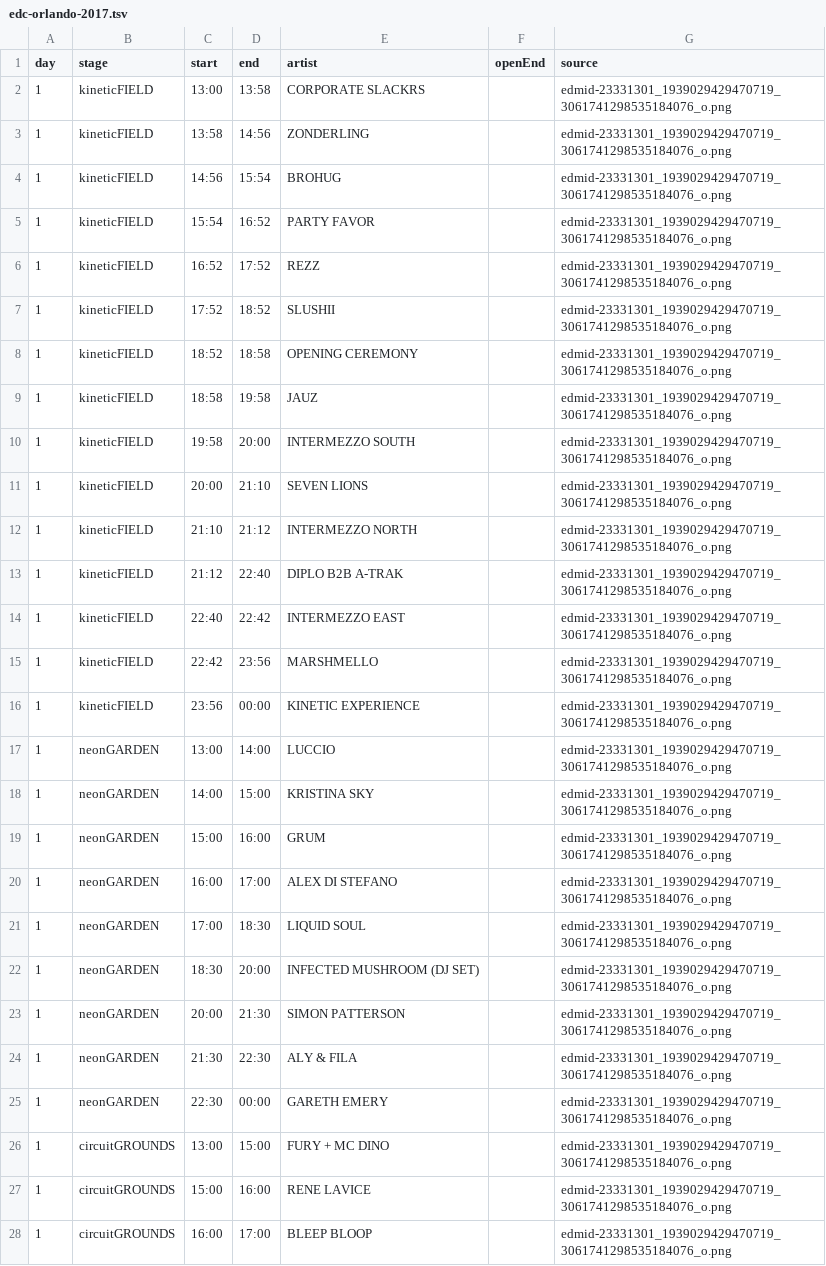
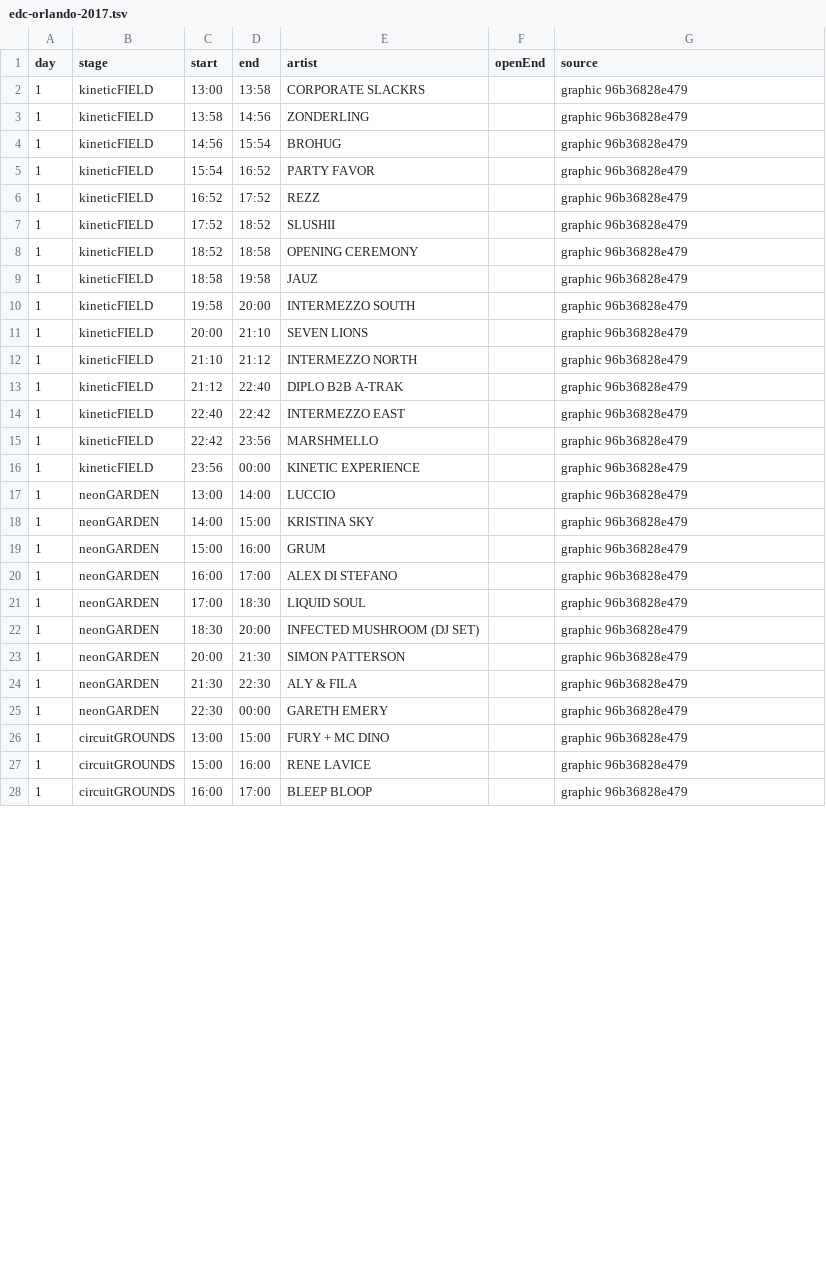
Before and after one commit to jakeoborn/Plursky, a TSV file: data/historical/sheets/edc-orlando-2017.tsv, drawn as a sheet; only a part is shown; the diff covers the shown part only.

```diff
--- a/data/historical/sheets/edc-orlando-2017.tsv
+++ b/data/historical/sheets/edc-orlando-2017.tsv
@@ -1,28 +1,28 @@
 day	stage	start	end	artist	openEnd	source
-1	kineticFIELD	13:00	13:58	CORPORATE SLACKRS		edmid-23331301_1939029429470719_3061741298535184076_o.png
-1	kineticFIELD	13:58	14:56	ZONDERLING		edmid-23331301_1939029429470719_3061741298535184076_o.png
-1	kineticFIELD	14:56	15:54	BROHUG		edmid-23331301_1939029429470719_3061741298535184076_o.png
-1	kineticFIELD	15:54	16:52	PARTY FAVOR		edmid-23331301_1939029429470719_3061741298535184076_o.png
-1	kineticFIELD	16:52	17:52	REZZ		edmid-23331301_1939029429470719_3061741298535184076_o.png
-1	kineticFIELD	17:52	18:52	SLUSHII		edmid-23331301_1939029429470719_3061741298535184076_o.png
-1	kineticFIELD	18:52	18:58	OPENING CEREMONY		edmid-23331301_1939029429470719_3061741298535184076_o.png
-1	kineticFIELD	18:58	19:58	JAUZ		edmid-23331301_1939029429470719_3061741298535184076_o.png
-1	kineticFIELD	19:58	20:00	INTERMEZZO SOUTH		edmid-23331301_1939029429470719_3061741298535184076_o.png
-1	kineticFIELD	20:00	21:10	SEVEN LIONS		edmid-23331301_1939029429470719_3061741298535184076_o.png
-1	kineticFIELD	21:10	21:12	INTERMEZZO NORTH		edmid-23331301_1939029429470719_3061741298535184076_o.png
-1	kineticFIELD	21:12	22:40	DIPLO B2B A-TRAK		edmid-23331301_1939029429470719_3061741298535184076_o.png
-1	kineticFIELD	22:40	22:42	INTERMEZZO EAST		edmid-23331301_1939029429470719_3061741298535184076_o.png
-1	kineticFIELD	22:42	23:56	MARSHMELLO		edmid-23331301_1939029429470719_3061741298535184076_o.png
-1	kineticFIELD	23:56	00:00	KINETIC EXPERIENCE		edmid-23331301_1939029429470719_3061741298535184076_o.png
-1	neonGARDEN	13:00	14:00	LUCCIO		edmid-23331301_1939029429470719_3061741298535184076_o.png
-1	neonGARDEN	14:00	15:00	KRISTINA SKY		edmid-23331301_1939029429470719_3061741298535184076_o.png
-1	neonGARDEN	15:00	16:00	GRUM		edmid-23331301_1939029429470719_3061741298535184076_o.png
-1	neonGARDEN	16:00	17:00	ALEX DI STEFANO		edmid-23331301_1939029429470719_3061741298535184076_o.png
-1	neonGARDEN	17:00	18:30	LIQUID SOUL		edmid-23331301_1939029429470719_3061741298535184076_o.png
-1	neonGARDEN	18:30	20:00	INFECTED MUSHROOM (DJ SET)		edmid-23331301_1939029429470719_3061741298535184076_o.png
-1	neonGARDEN	20:00	21:30	SIMON PATTERSON		edmid-23331301_1939029429470719_3061741298535184076_o.png
-1	neonGARDEN	21:30	22:30	ALY & FILA		edmid-23331301_1939029429470719_3061741298535184076_o.png
-1	neonGARDEN	22:30	00:00	GARETH EMERY		edmid-23331301_1939029429470719_3061741298535184076_o.png
-1	circuitGROUNDS	13:00	15:00	FURY + MC DINO		edmid-23331301_1939029429470719_3061741298535184076_o.png
-1	circuitGROUNDS	15:00	16:00	RENE LAVICE		edmid-23331301_1939029429470719_3061741298535184076_o.png
-1	circuitGROUNDS	16:00	17:00	BLEEP BLOOP		edmid-23331301_1939029429470719_3061741298535184076_o.png
+1	kineticFIELD	13:00	13:58	CORPORATE SLACKRS		graphic 96b36828e479
+1	kineticFIELD	13:58	14:56	ZONDERLING		graphic 96b36828e479
+1	kineticFIELD	14:56	15:54	BROHUG		graphic 96b36828e479
+1	kineticFIELD	15:54	16:52	PARTY FAVOR		graphic 96b36828e479
+1	kineticFIELD	16:52	17:52	REZZ		graphic 96b36828e479
+1	kineticFIELD	17:52	18:52	SLUSHII		graphic 96b36828e479
+1	kineticFIELD	18:52	18:58	OPENING CEREMONY		graphic 96b36828e479
+1	kineticFIELD	18:58	19:58	JAUZ		graphic 96b36828e479
+1	kineticFIELD	19:58	20:00	INTERMEZZO SOUTH		graphic 96b36828e479
+1	kineticFIELD	20:00	21:10	SEVEN LIONS		graphic 96b36828e479
+1	kineticFIELD	21:10	21:12	INTERMEZZO NORTH		graphic 96b36828e479
+1	kineticFIELD	21:12	22:40	DIPLO B2B A-TRAK		graphic 96b36828e479
+1	kineticFIELD	22:40	22:42	INTERMEZZO EAST		graphic 96b36828e479
+1	kineticFIELD	22:42	23:56	MARSHMELLO		graphic 96b36828e479
+1	kineticFIELD	23:56	00:00	KINETIC EXPERIENCE		graphic 96b36828e479
+1	neonGARDEN	13:00	14:00	LUCCIO		graphic 96b36828e479
+1	neonGARDEN	14:00	15:00	KRISTINA SKY		graphic 96b36828e479
+1	neonGARDEN	15:00	16:00	GRUM		graphic 96b36828e479
+1	neonGARDEN	16:00	17:00	ALEX DI STEFANO		graphic 96b36828e479
+1	neonGARDEN	17:00	18:30	LIQUID SOUL		graphic 96b36828e479
+1	neonGARDEN	18:30	20:00	INFECTED MUSHROOM (DJ SET)		graphic 96b36828e479
+1	neonGARDEN	20:00	21:30	SIMON PATTERSON		graphic 96b36828e479
+1	neonGARDEN	21:30	22:30	ALY & FILA		graphic 96b36828e479
+1	neonGARDEN	22:30	00:00	GARETH EMERY		graphic 96b36828e479
+1	circuitGROUNDS	13:00	15:00	FURY + MC DINO		graphic 96b36828e479
+1	circuitGROUNDS	15:00	16:00	RENE LAVICE		graphic 96b36828e479
+1	circuitGROUNDS	16:00	17:00	BLEEP BLOOP		graphic 96b36828e479
```
Also changed, not shown: 61 edited cells elsewhere in this file, data/historical/sheets/edc-orlando-2019.tsv, data/historical/sheets/edc-orlando-2022.tsv, 19 other files.
